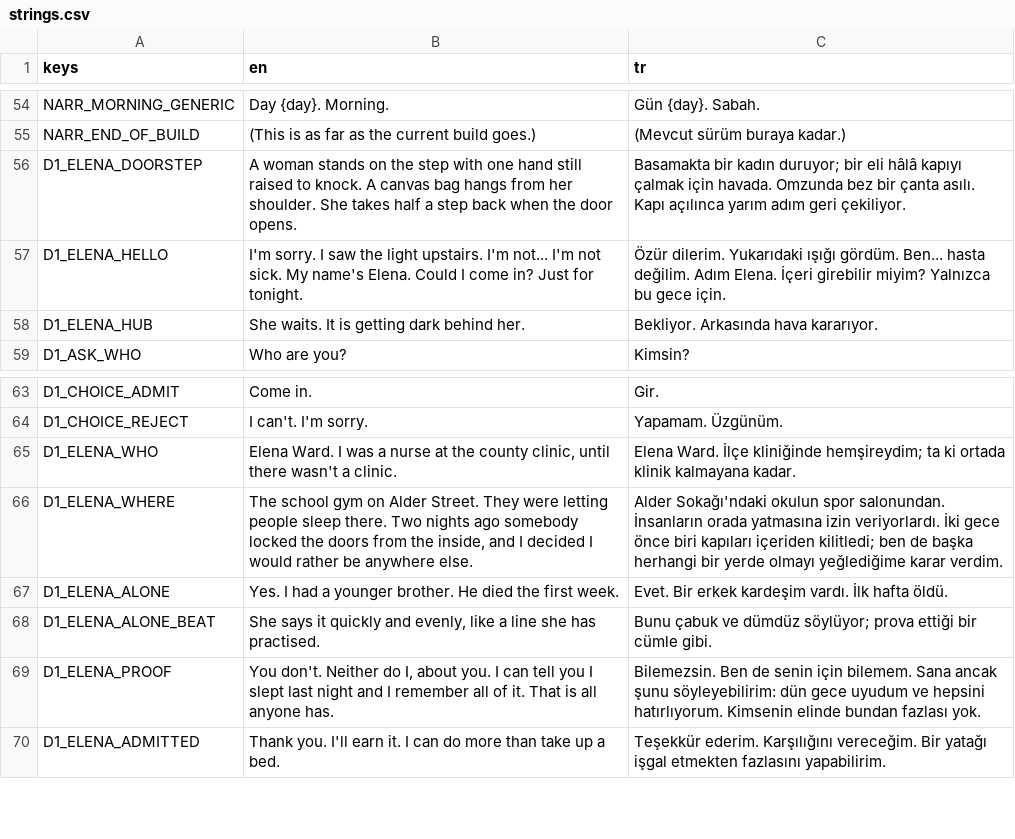
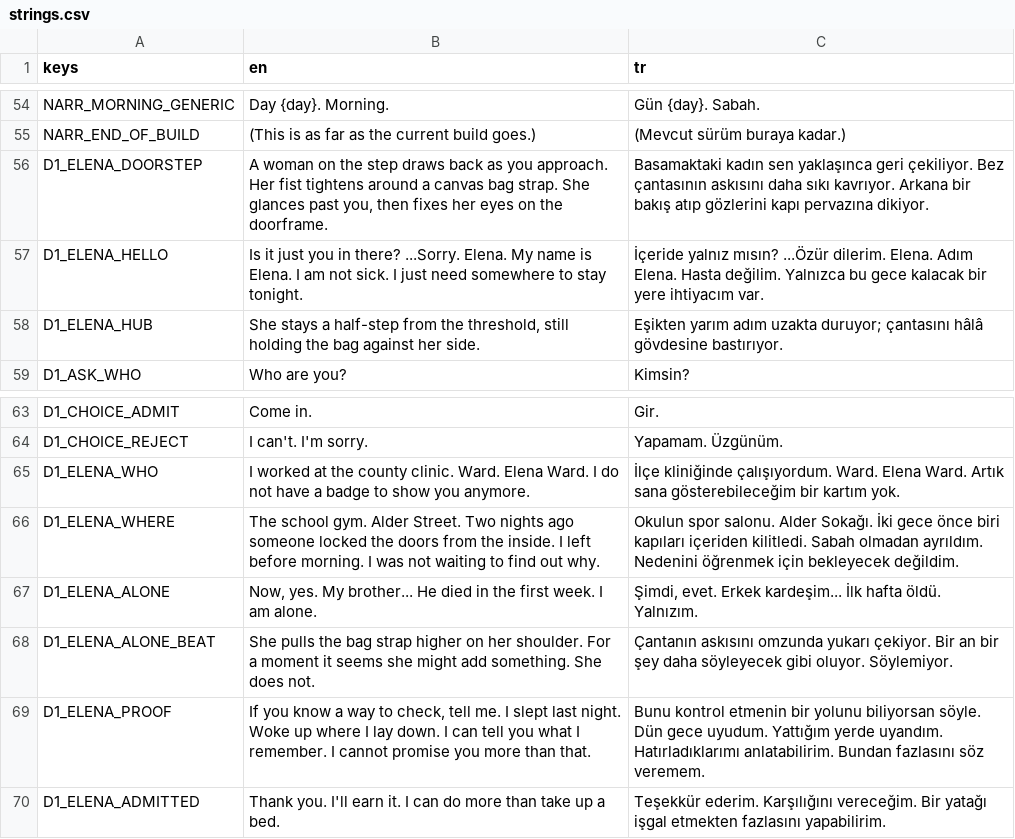
Before and after one commit to TheCaraman/SessizEv, a CSV file: localization/strings.csv, drawn as a sheet; only a part is shown, gaps mark what is left out.

Commit message:
Integrate approved Elena B art with guarded first-arrival dialogue
Two context-specific transparent sprites across room, arrival dialogue and peephole; healthy and infected presentations match. Includes reviewed Claude porch and continued peephole base. Full 35 suites / 7756 checks PASS WASAPI; five real GPU captures.

```diff
--- a/localization/strings.csv
+++ b/localization/strings.csv
@@ -55,5 +55,5 @@ NARR_MORNING_GENERIC,"Day {day}. Morning.","Gün {day}. Sabah."
 NARR_END_OF_BUILD,"(This is as far as the current build goes.)","(Mevcut sürüm buraya kadar.)"
-D1_ELENA_DOORSTEP,"A woman stands on the step with one hand still raised to knock. A canvas bag hangs from her shoulder. She takes half a step back when the door opens.","Basamakta bir kadın duruyor; bir eli hâlâ kapıyı çalmak için havada. Omzunda bez bir çanta asılı. Kapı açılınca yarım adım geri çekiliyor."
-D1_ELENA_HELLO,"I'm sorry. I saw the light upstairs. I'm not... I'm not sick. My name's Elena. Could I come in? Just for tonight.","Özür dilerim. Yukarıdaki ışığı gördüm. Ben... hasta değilim. Adım Elena. İçeri girebilir miyim? Yalnızca bu gece için."
-D1_ELENA_HUB,"She waits. It is getting dark behind her.","Bekliyor. Arkasında hava kararıyor."
+D1_ELENA_DOORSTEP,"A woman on the step draws back as you approach. Her fist tightens around a canvas bag strap. She glances past you, then fixes her eyes on the doorframe.","Basamaktaki kadın sen yaklaşınca geri çekiliyor. Bez çantasının askısını daha sıkı kavrıyor. Arkana bir bakış atıp gözlerini kapı pervazına dikiyor."
+D1_ELENA_HELLO,"Is it just you in there? ...Sorry. Elena. My name is Elena. I am not sick. I just need somewhere to stay tonight.","İçeride yalnız mısın? ...Özür dilerim. Elena. Adım Elena. Hasta değilim. Yalnızca bu gece kalacak bir yere ihtiyacım var."
+D1_ELENA_HUB,"She stays a half-step from the threshold, still holding the bag against her side.","Eşikten yarım adım uzakta duruyor; çantasını hâlâ gövdesine bastırıyor."
 D1_ASK_WHO,"Who are you?","Kimsin?"
@@ -64,7 +64,7 @@ D1_CHOICE_ADMIT,"Come in.","Gir."
 D1_CHOICE_REJECT,"I can't. I'm sorry.","Yapamam. Üzgünüm."
-D1_ELENA_WHO,"Elena Ward. I was a nurse at the county clinic, until there wasn't a clinic.","Elena Ward. İlçe kliniğinde hemşireydim; ta ki ortada klinik kalmayana kadar."
-D1_ELENA_WHERE,"The school gym on Alder Street. They were letting people sleep there. Two nights ago somebody locked the doors from the inside, and I decided I would rather be anywhere else.","Alder Sokağı'ndaki okulun spor salonundan. İnsanların orada yatmasına izin veriyorlardı. İki gece önce biri kapıları içeriden kilitledi; ben de başka herhangi bir yerde olmayı yeğlediğime karar verdim."
-D1_ELENA_ALONE,"Yes. I had a younger brother. He died the first week.","Evet. Bir erkek kardeşim vardı. İlk hafta öldü."
-D1_ELENA_ALONE_BEAT,"She says it quickly and evenly, like a line she has practised.","Bunu çabuk ve dümdüz söylüyor; prova ettiği bir cümle gibi."
-D1_ELENA_PROOF,"You don't. Neither do I, about you. I can tell you I slept last night and I remember all of it. That is all anyone has.","Bilemezsin. Ben de senin için bilemem. Sana ancak şunu söyleyebilirim: dün gece uyudum ve hepsini hatırlıyorum. Kimsenin elinde bundan fazlası yok."
+D1_ELENA_WHO,"I worked at the county clinic. Ward. Elena Ward. I do not have a badge to show you anymore.","İlçe kliniğinde çalışıyordum. Ward. Elena Ward. Artık sana gösterebileceğim bir kartım yok."
+D1_ELENA_WHERE,"The school gym. Alder Street. Two nights ago someone locked the doors from the inside. I left before morning. I was not waiting to find out why.","Okulun spor salonu. Alder Sokağı. İki gece önce biri kapıları içeriden kilitledi. Sabah olmadan ayrıldım. Nedenini öğrenmek için bekleyecek değildim."
+D1_ELENA_ALONE,"Now, yes. My brother... He died in the first week. I am alone.","Şimdi, evet. Erkek kardeşim... İlk hafta öldü. Yalnızım."
+D1_ELENA_ALONE_BEAT,"She pulls the bag strap higher on her shoulder. For a moment it seems she might add something. She does not.","Çantanın askısını omzunda yukarı çekiyor. Bir an bir şey daha söyleyecek gibi oluyor. Söylemiyor."
+D1_ELENA_PROOF,"If you know a way to check, tell me. I slept last night. Woke up where I lay down. I can tell you what I remember. I cannot promise you more than that.","Bunu kontrol etmenin bir yolunu biliyorsan söyle. Dün gece uyudum. Yattığım yerde uyandım. Hatırladıklarımı anlatabilirim. Bundan fazlasını söz veremem."
 D1_ELENA_ADMITTED,"Thank you. I'll earn it. I can do more than take up a bed.","Teşekkür ederim. Karşılığını vereceğim. Bir yatağı işgal etmekten fazlasını yapabilirim."
```
Also changed, not shown: 30 other files.
